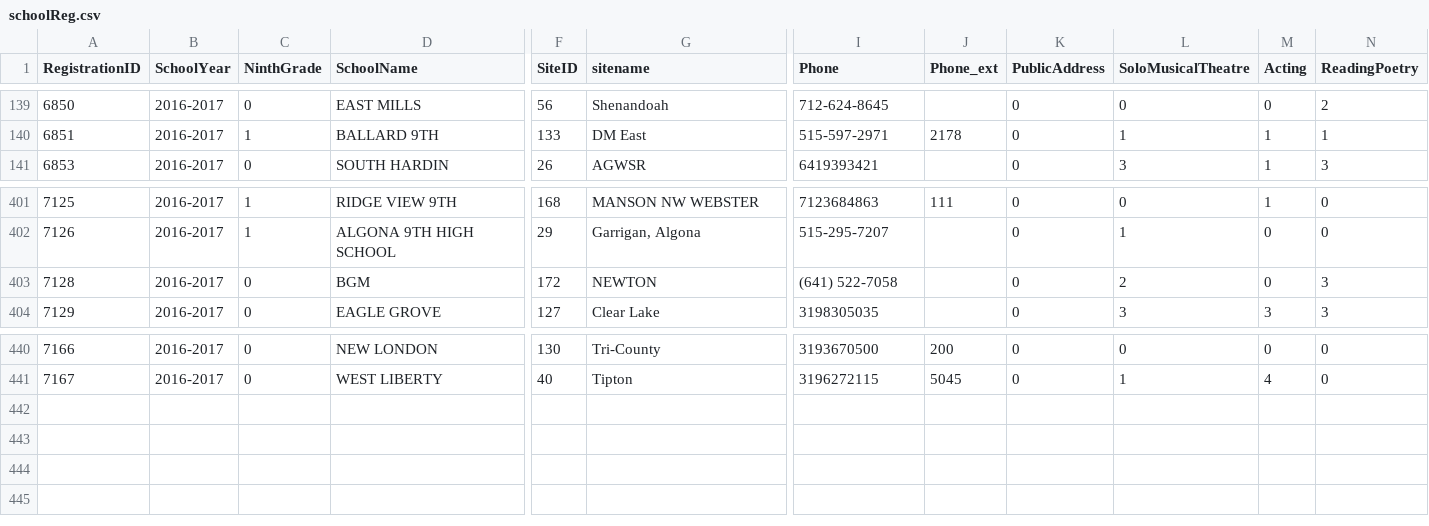
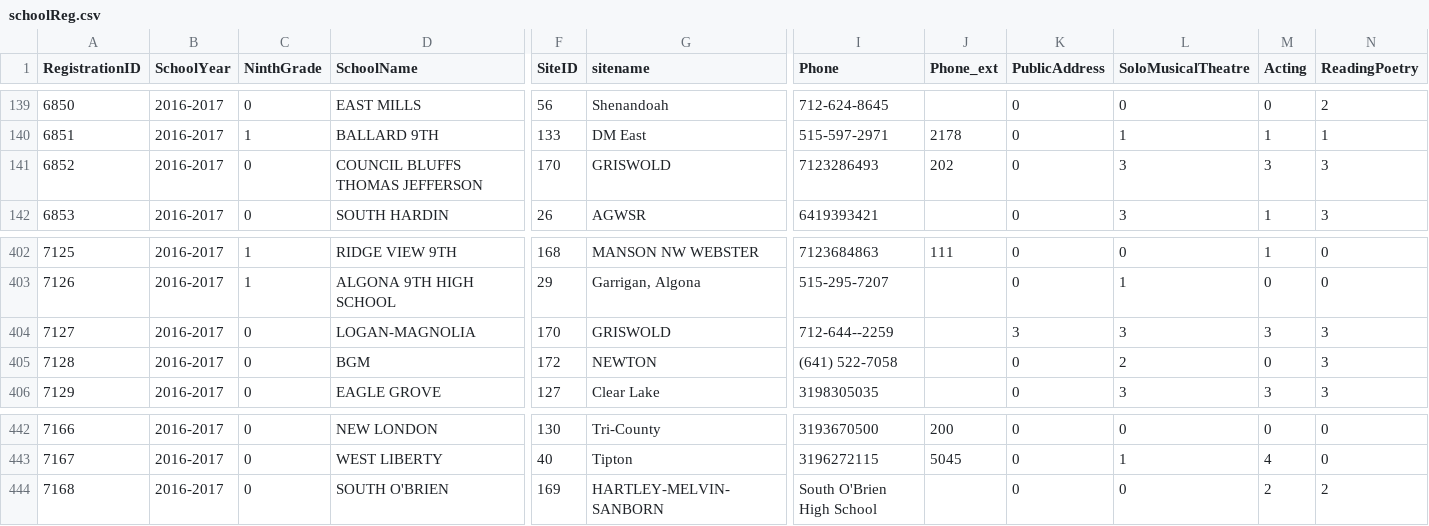
Before and after one commit to unitink72/speechsched, a CSV file: 2017MasterIndividual/schoolReg.csv, drawn as a sheet; only a part is shown, gaps mark what is left out; rows hold the shown columns only; the diff names each change by its address in the sheet, - before the commit and + after, or states it on an @@ line.

Commit message:
fresh pull of data

```diff
--- a/2017MasterIndividual/schoolReg.csv
+++ b/2017MasterIndividual/schoolReg.csv
+row 141: 6852 | 2016-2017 | 0 | COUNCIL BLUFFS THOMAS JEFFERSON | 170 | GRISWOLD | 7123286493 | 202 | 0 | 3 | 3 | 3
+row 404: 7127 | 2016-2017 | 0 | LOGAN-MAGNOLIA | 170 | GRISWOLD | 712-644--2259 |  | 3 | 3 | 3 | 3
+row 444: 7168 | 2016-2017 | 0 | SOUTH O'BRIEN | 169 | HARTLEY-MELVIN-SANBORN | South O'Brien High School |  | 0 | 0 | 2 | 2
```
Also changed, not shown: 1 other file.
